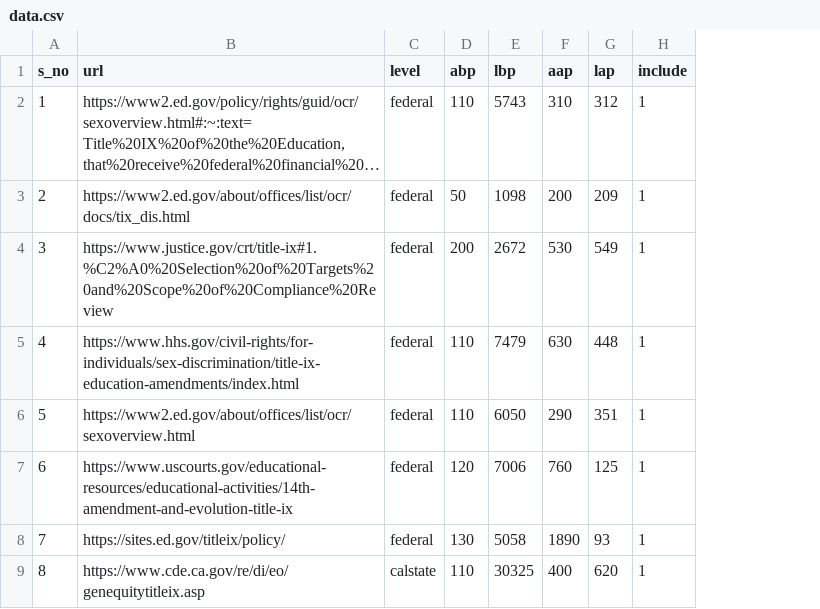
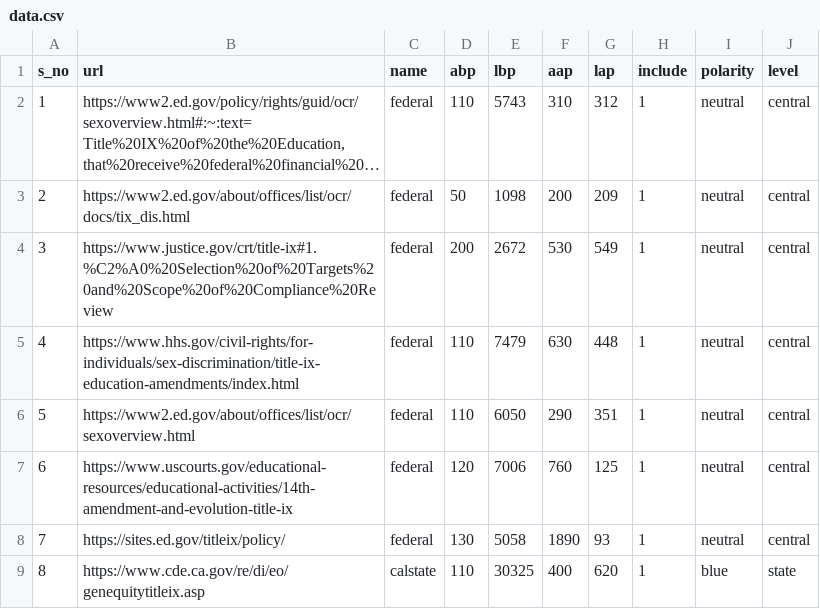
Before and after one commit to priyanshu-sharma/llm_bias, a CSV file: data.csv, drawn as a sheet; only a part is shown; long unchanged cells end in …; the diff names each change by its address in the sheet, - before the commit and + after, or states it on an @@ line.

```diff
--- a/data.csv
+++ b/data.csv
+column I (polarity), rows 2-9: neutral | neutral | neutral | neutral | neutral | neutral | neutral | blue
+column J (level), rows 2-9: central | central | central | central | central | central | central | state
-C1: level
+C1: name
```
Also changed, not shown: new_data.csv, 6 other files.
